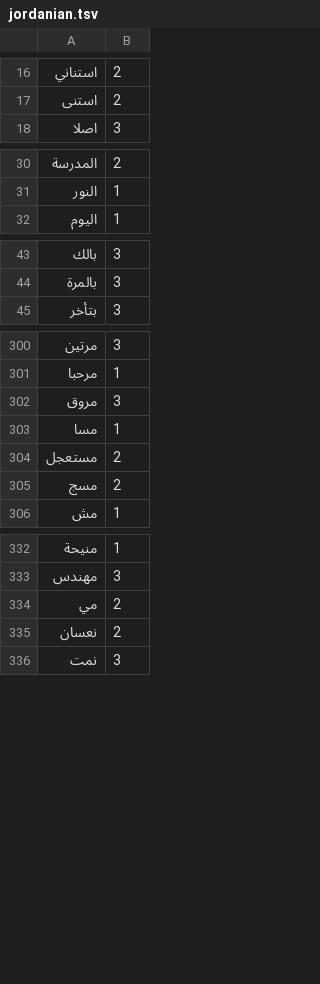
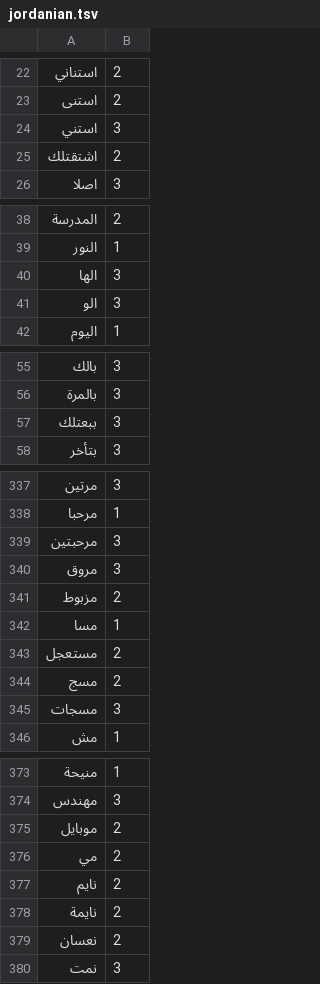
Before and after one commit to Hy4ri/mboard, a TSV file: app/src/main/assets/jordanian.tsv, drawn as a sheet; only a part is shown, gaps mark what is left out; the diff covers the shown part only.

```diff
--- a/app/src/main/assets/jordanian.tsv
+++ b/app/src/main/assets/jordanian.tsv
@@ -17,2 +23,4 @@
 استنى	2
+استني	3
+اشتقتلك	2
 اصلا	3
@@ -31,2 +39,4 @@
 النور	1
+الها	3
+الو	3
 اليوم	1
@@ -44,2 +56,3 @@
 بالمرة	3
+ببعتلك	3
 بتأخر	3
@@ -301,3 +338,5 @@
 مرحبا	1
+مرحبتين	3
 مروق	3
+مزبوط	2
 مسا	1
@@ -305,2 +344,3 @@
 مسج	2
+مسجات	3
 مش	1
@@ -333,3 +374,6 @@
 مهندس	3
+موبايل	2
 مي	2
+نايم	2
+نايمة	2
 نعسان	2
```
Also changed, not shown: 37 added rows elsewhere in this file, 2 other files.
